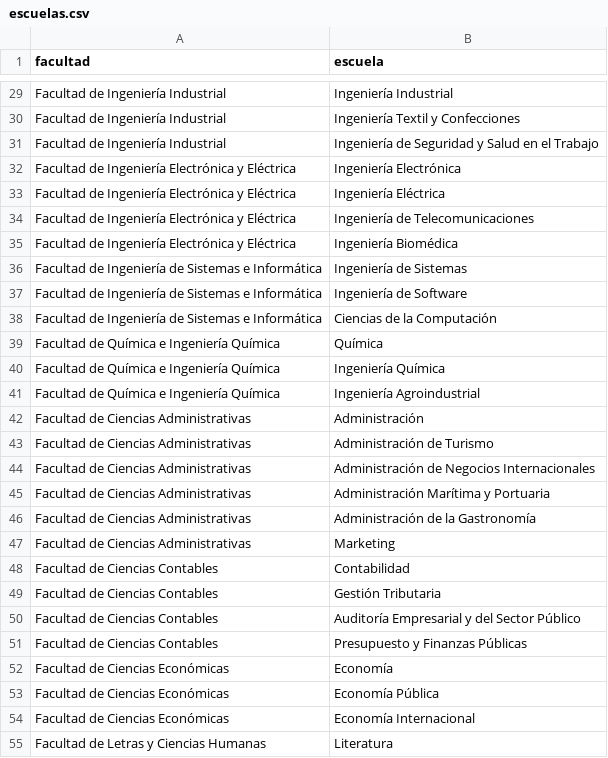
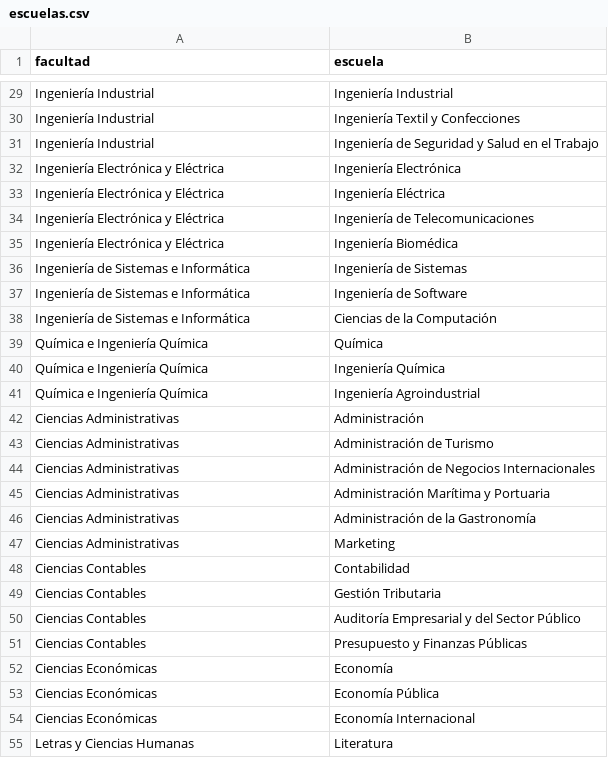
Before and after one commit to Piero134/gestion-horarios-backend, a CSV file: escuelas/management/commands/escuelas.csv, drawn as a sheet; only a part is shown, gaps mark what is left out; the diff covers the shown part only; the diff names each change by its address in the sheet, - before the commit and + after, or states it on an @@ line.

```diff
--- a/escuelas/management/commands/escuelas.csv
+++ b/escuelas/management/commands/escuelas.csv
-A29:A31 (facultad): Facultad de Ingeniería Industrial
+A29:A31 (facultad): Ingeniería Industrial
-A32:A35 (facultad): Facultad de Ingeniería Electrónica y Eléctrica
+A32:A35 (facultad): Ingeniería Electrónica y Eléctrica
-A36:A38 (facultad): Facultad de Ingeniería de Sistemas e Informática
+A36:A38 (facultad): Ingeniería de Sistemas e Informática
-A39:A41 (facultad): Facultad de Química e Ingeniería Química
+A39:A41 (facultad): Química e Ingeniería Química
-A42:A47 (facultad): Facultad de Ciencias Administrativas
+A42:A47 (facultad): Ciencias Administrativas
-A48:A51 (facultad): Facultad de Ciencias Contables
+A48:A51 (facultad): Ciencias Contables
-A52:A54 (facultad): Facultad de Ciencias Económicas
+A52:A54 (facultad): Ciencias Económicas
-A55 (facultad): Facultad de Letras y Ciencias Humanas
+A55 (facultad): Letras y Ciencias Humanas
```
Also changed, not shown: 45 edited cells elsewhere in this file, 4 other files.
